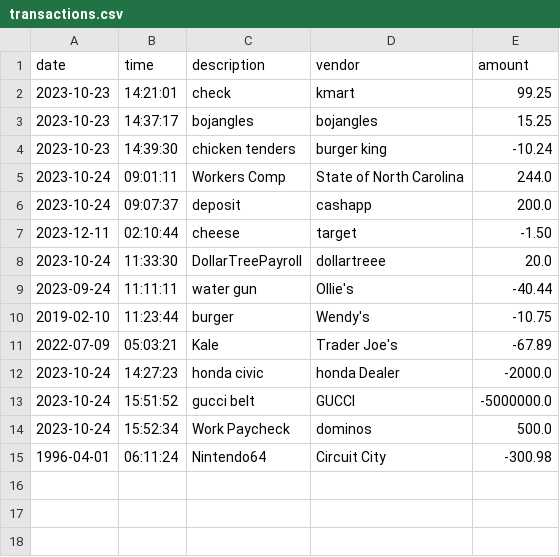
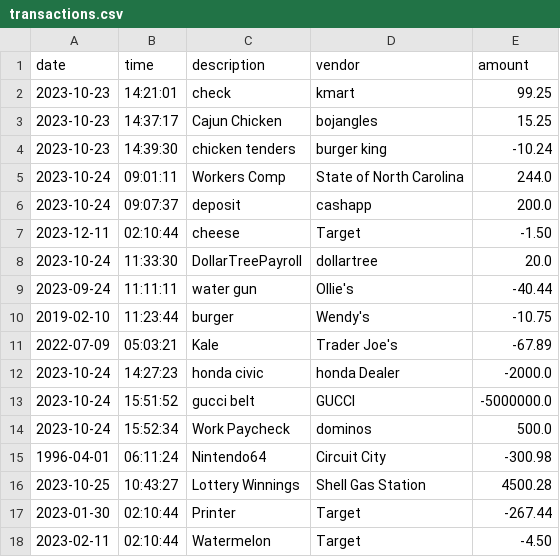
Before and after one commit to AlexNikitin0/Accounting-Ledger, a CSV file: target/classes/transactions.csv, drawn as a sheet.

Commit message:
Added more entries to csv to showcase filters

```diff
--- a/target/classes/transactions.csv
+++ b/target/classes/transactions.csv
@@ -2,3 +2,3 @@ date|time|description|vendor|amount
 2023-10-23|14:21:01|check|kmart|99.25
-2023-10-23|14:37:17|bojangles|bojangles|15.25
+2023-10-23|14:37:17|Cajun Chicken|bojangles|15.25
 2023-10-23|14:39:30|chicken tenders|burger king|-10.24
@@ -6,4 +6,4 @@ date|time|description|vendor|amount
 2023-10-24|09:07:37|deposit|cashapp|200.0
-2023-12-11|02:10:44|cheese|target|-1.50
-2023-10-24|11:33:30|DollarTreePayroll|dollartreee|20.0
+2023-12-11|02:10:44|cheese|Target|-1.50
+2023-10-24|11:33:30|DollarTreePayroll|dollartree|20.0
 2023-09-24|11:11:11|water gun|Ollie's|-40.44
@@ -15 +15,4 @@ date|time|description|vendor|amount
 1996-04-01|06:11:24|Nintendo64|Circuit City|-300.98
+2023-10-25|10:43:27|Lottery Winnings|Shell Gas Station|4500.28
+2023-01-30|02:10:44|Printer|Target|-267.44
+2023-02-11|02:10:44|Watermelon|Target|-4.50
```
Also changed, not shown: src/main/resources/transactions.csv, 1 other file.
